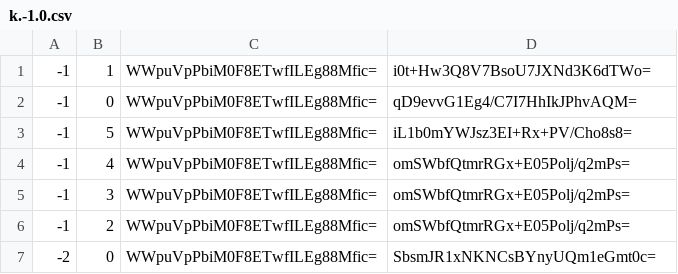
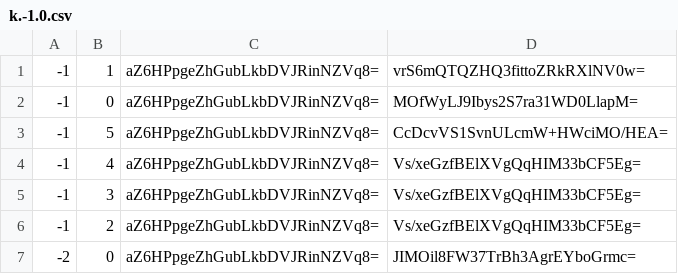
Before and after one commit to Natino64/Nova-Terra_Nether-Map, a CSV file: tiles/zoom.-2/metadata/k.-1.0.csv, drawn as a sheet.

```diff
--- a/tiles/zoom.-2/metadata/k.-1.0.csv
+++ b/tiles/zoom.-2/metadata/k.-1.0.csv
@@ -1,7 +1,7 @@
--1,1,WWpuVpPbiM0F8ETwfILEg88Mfic=,i0t+Hw3Q8V7BsoU7JXNd3K6dTWo=
--1,0,WWpuVpPbiM0F8ETwfILEg88Mfic=,qD9evvG1Eg4/C7I7HhIkJPhvAQM=
--1,5,WWpuVpPbiM0F8ETwfILEg88Mfic=,iL1b0mYWJsz3EI+Rx+PV/Cho8s8=
--1,4,WWpuVpPbiM0F8ETwfILEg88Mfic=,omSWbfQtmrRGx+E05Polj/q2mPs=
--1,3,WWpuVpPbiM0F8ETwfILEg88Mfic=,omSWbfQtmrRGx+E05Polj/q2mPs=
--1,2,WWpuVpPbiM0F8ETwfILEg88Mfic=,omSWbfQtmrRGx+E05Polj/q2mPs=
--2,0,WWpuVpPbiM0F8ETwfILEg88Mfic=,SbsmJR1xNKNCsBYnyUQm1eGmt0c=
+-1,1,aZ6HPpgeZhGubLkbDVJRinNZVq8=,vrS6mQTQZHQ3fittoZRkRXlNV0w=
+-1,0,aZ6HPpgeZhGubLkbDVJRinNZVq8=,MOfWyLJ9Ibys2S7ra31WD0LlapM=
+-1,5,aZ6HPpgeZhGubLkbDVJRinNZVq8=,CcDcvVS1SvnULcmW+HWciMO/HEA=
+-1,4,aZ6HPpgeZhGubLkbDVJRinNZVq8=,Vs/xeGzfBElXVgQqHIM33bCF5Eg=
+-1,3,aZ6HPpgeZhGubLkbDVJRinNZVq8=,Vs/xeGzfBElXVgQqHIM33bCF5Eg=
+-1,2,aZ6HPpgeZhGubLkbDVJRinNZVq8=,Vs/xeGzfBElXVgQqHIM33bCF5Eg=
+-2,0,aZ6HPpgeZhGubLkbDVJRinNZVq8=,JIMOil8FW37TrBh3AgrEYboGrmc=
```
Also changed, not shown: tiles/zoom.-1/metadata/k.-1.-1.csv, tiles/zoom.-1/metadata/k.-1.0.csv, 48 other files.
